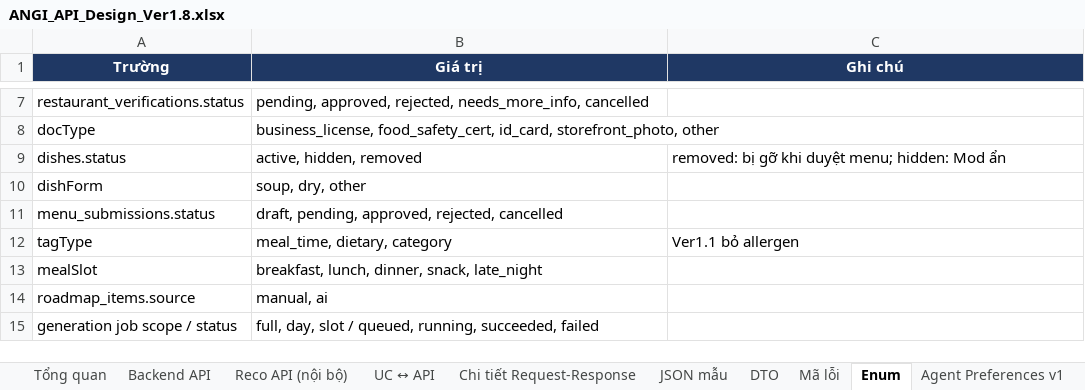
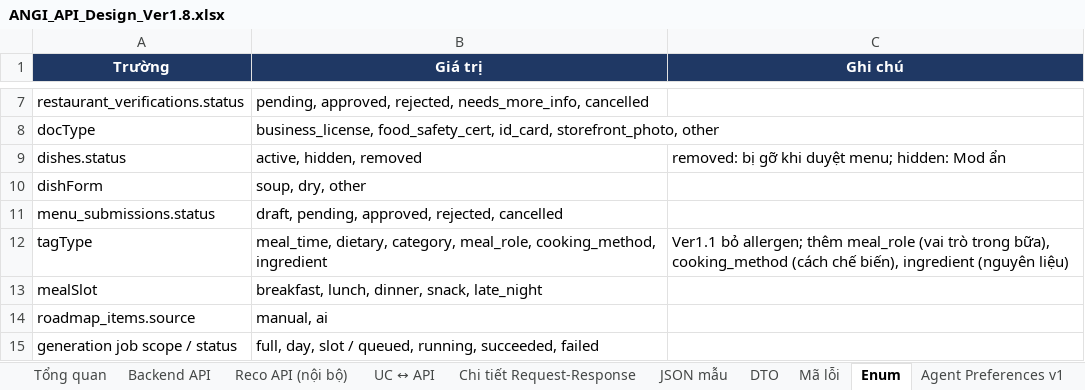
Before and after one commit to predtn/angi-backend, an Excel workbook: docs/ANGI_API_Design_Ver1.8.xlsx, sheet Enum, drawn as a sheet; only a part is shown, gaps mark what is left out; values as stored, in another font and other column widths than the file's, no borders; the diff names each change by its address in the sheet, - before the commit and + after, or states it on an @@ line.

```diff
--- a/docs/ANGI_API_Design_Ver1.8.xlsx (sheet Enum)
+++ b/docs/ANGI_API_Design_Ver1.8.xlsx (sheet Enum)
-B12 (Giá trị): meal_time, dietary, category
+B12 (Giá trị): meal_time, dietary, category, meal_role, cooking_method, ingredient
-C12 (Ghi chú): Ver1.1 bỏ allergen
+C12 (Ghi chú): Ver1.1 bỏ allergen; thêm meal_role (vai trò trong bữa), cooking_method (cách chế biến), ingredient (nguyên liệu)
```
Also changed, not shown: sheet Backend API, sheet DTO, docs/ANGI_Data_Dictionary_Ver1.2.xlsx, 8 other files.
